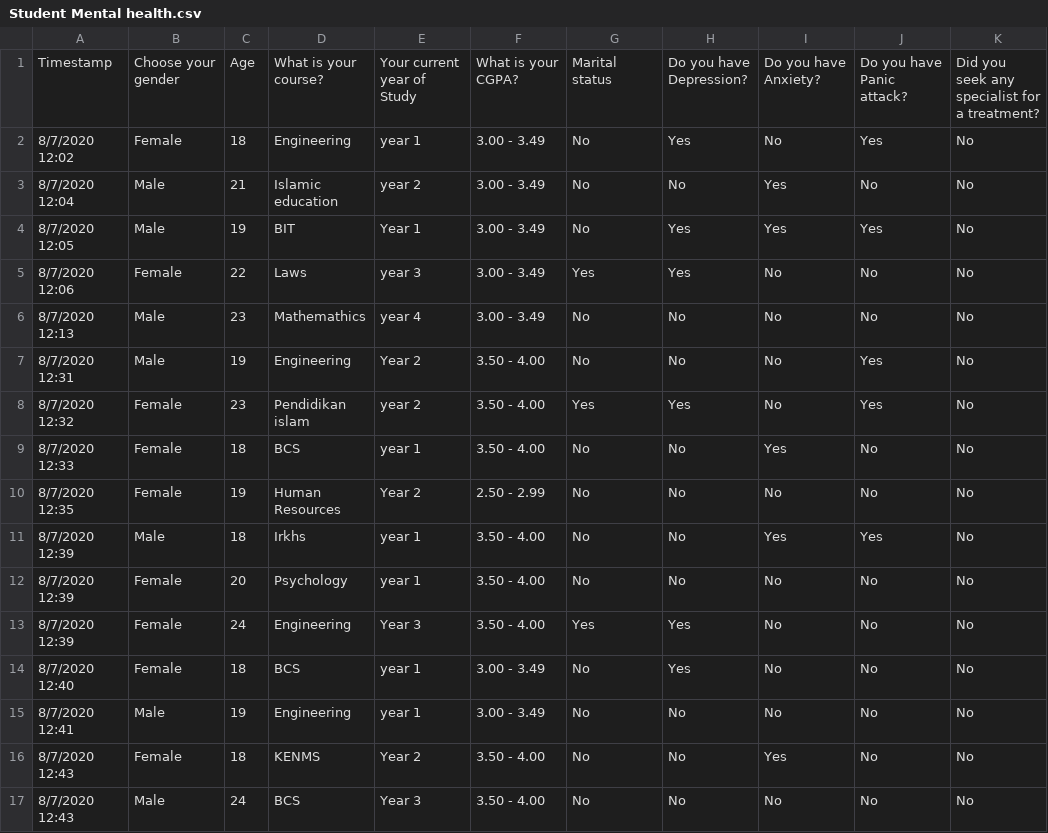
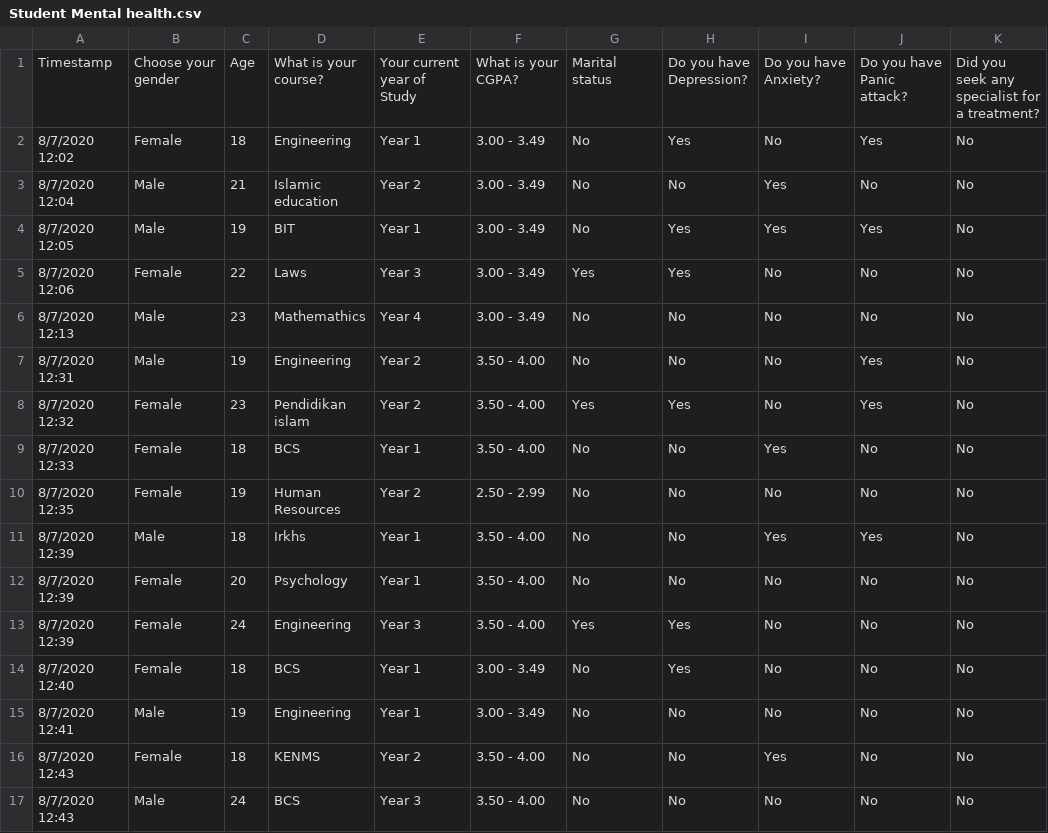
Before and after one commit to arifjamal89/data_visualization_tools, a CSV file: Student Mental health.csv, drawn as a sheet; only a part is shown; the diff covers the shown part only.

Commit message:
file baru

```diff
--- a/Student Mental health.csv
+++ b/Student Mental health.csv
@@ -1,16 +1,16 @@
 Timestamp,Choose your gender,Age,What is your course?,Your current year of Study,What is your CGPA?,Marital status,Do you have Depression?,Do you have Anxiety?,Do you have Panic attack?,Did you seek any specialist for a treatment?
-8/7/2020 12:02,Female,18,Engineering,year 1,3.00 - 3.49,No,Yes,No,Yes,No
-8/7/2020 12:04,Male,21,Islamic education,year 2,3.00 - 3.49,No,No,Yes,No,No
+8/7/2020 12:02,Female,18,Engineering,Year 1,3.00 - 3.49,No,Yes,No,Yes,No
+8/7/2020 12:04,Male,21,Islamic education,Year 2,3.00 - 3.49,No,No,Yes,No,No
 8/7/2020 12:05,Male,19,BIT,Year 1,3.00 - 3.49,No,Yes,Yes,Yes,No
-8/7/2020 12:06,Female,22,Laws,year 3,3.00 - 3.49,Yes,Yes,No,No,No
-8/7/2020 12:13,Male,23,Mathemathics,year 4,3.00 - 3.49,No,No,No,No,No
+8/7/2020 12:06,Female,22,Laws,Year 3,3.00 - 3.49,Yes,Yes,No,No,No
+8/7/2020 12:13,Male,23,Mathemathics,Year 4,3.00 - 3.49,No,No,No,No,No
 8/7/2020 12:31,Male,19,Engineering,Year 2,3.50 - 4.00,No,No,No,Yes,No
-8/7/2020 12:32,Female,23,Pendidikan islam,year 2,3.50 - 4.00 ,Yes,Yes,No,Yes,No
-8/7/2020 12:33,Female,18,BCS,year 1,3.50 - 4.00,No,No,Yes,No,No
+8/7/2020 12:32,Female,23,Pendidikan islam,Year 2,3.50 - 4.00 ,Yes,Yes,No,Yes,No
+8/7/2020 12:33,Female,18,BCS,Year 1,3.50 - 4.00,No,No,Yes,No,No
 8/7/2020 12:35,Female,19,Human Resources,Year 2,2.50 - 2.99,No,No,No,No,No
-8/7/2020 12:39,Male,18,Irkhs,year 1,3.50 - 4.00,No,No,Yes,Yes,No
-8/7/2020 12:39,Female,20,Psychology,year 1,3.50 - 4.00,No,No,No,No,No
+8/7/2020 12:39,Male,18,Irkhs,Year 1,3.50 - 4.00,No,No,Yes,Yes,No
+8/7/2020 12:39,Female,20,Psychology,Year 1,3.50 - 4.00,No,No,No,No,No
 8/7/2020 12:39,Female,24,Engineering,Year 3,3.50 - 4.00,Yes,Yes,No,No,No
-8/7/2020 12:40,Female,18,BCS,year 1,3.00 - 3.49,No,Yes,No,No,No
-8/7/2020 12:41,Male,19,Engineering,year 1,3.00 - 3.49,No,No,No,No,No
+8/7/2020 12:40,Female,18,BCS,Year 1,3.00 - 3.49,No,Yes,No,No,No
+8/7/2020 12:41,Male,19,Engineering,Year 1,3.00 - 3.49,No,No,No,No,No
 8/7/2020 12:43,Female,18,KENMS,Year 2,3.50 - 4.00,No,No,Yes,No,No
```
Also changed, not shown: 78 edited cells elsewhere in this file.
